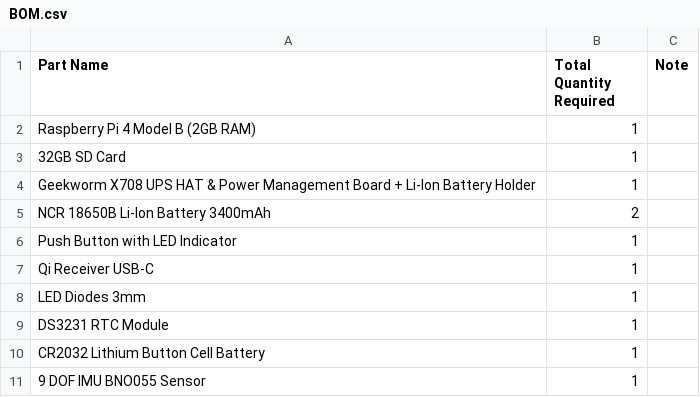
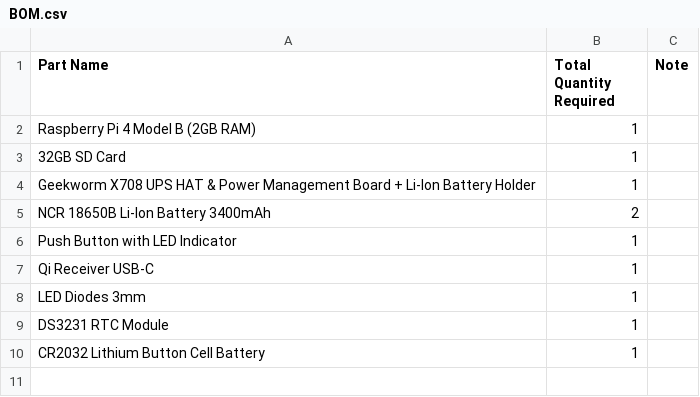
Before and after one commit to metisvela/sailtrack, a CSV file: SailTrack Core/BOM.csv, drawn as a sheet; the diff names each change by its address in the sheet, - before the commit and + after, or states it on an @@ line.

Commit message:
Update BOM.csv

```diff
--- a/SailTrack Core/BOM.csv
+++ b/SailTrack Core/BOM.csv
-row 11: 9 DOF IMU BNO055 Sensor | 1
```
